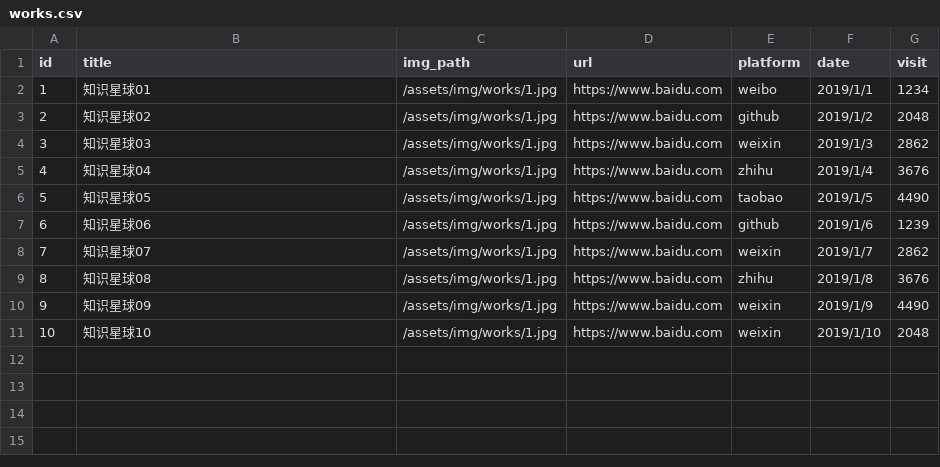
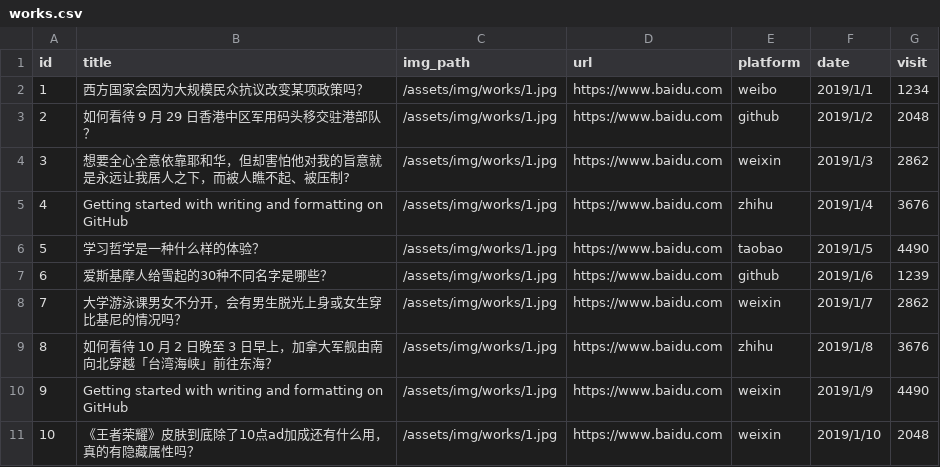
Before and after one commit to rijieli/epozh_dev, a CSV file: _data/works.csv, drawn as a sheet.

```diff
--- a/_data/works.csv
+++ b/_data/works.csv
@@ -1,11 +1,11 @@
 id,title,img_path,url,platform,date,visit
-1,知识星球01,/assets/img/works/1.jpg,https://www.baidu.com,weibo,2019/1/1,1234
-2,知识星球02,/assets/img/works/1.jpg,https://www.baidu.com,github,2019/1/2,2048
-3,知识星球03,/assets/img/works/1.jpg,https://www.baidu.com,weixin,2019/1/3,2862
-4,知识星球04,/assets/img/works/1.jpg,https://www.baidu.com,zhihu,2019/1/4,3676
-5,知识星球05,/assets/img/works/1.jpg,https://www.baidu.com,taobao,2019/1/5,4490
-6,知识星球06,/assets/img/works/1.jpg,https://www.baidu.com,github,2019/1/6,1239
-7,知识星球07,/assets/img/works/1.jpg,https://www.baidu.com,weixin,2019/1/7,2862
-8,知识星球08,/assets/img/works/1.jpg,https://www.baidu.com,zhihu,2019/1/8,3676
-9,知识星球09,/assets/img/works/1.jpg,https://www.baidu.com,weixin,2019/1/9,4490
-10,知识星球10,/assets/img/works/1.jpg,https://www.baidu.com,weixin,2019/1/10,2048
+1,西方国家会因为大规模民众抗议改变某项政策吗？,/assets/img/works/1.jpg,https://www.baidu.com,weibo,2019/1/1,1234
+2,如何看待 9 月 29 日香港中区军用码头移交驻港部队？,/assets/img/works/1.jpg,https://www.baidu.com,github,2019/1/2,2048
+3,想要全心全意依靠耶和华，但却害怕他对我的旨意就是永远让我居人之下，而被人瞧不起、被压制?,/assets/img/works/1.jpg,https://www.baidu.com,weixin,2019/1/3,2862
+4,Getting started with writing and formatting on GitHub,/assets/img/works/1.jpg,https://www.baidu.com,zhihu,2019/1/4,3676
+5,学习哲学是一种什么样的体验？,/assets/img/works/1.jpg,https://www.baidu.com,taobao,2019/1/5,4490
+6,爱斯基摩人给雪起的30种不同名字是哪些？,/assets/img/works/1.jpg,https://www.baidu.com,github,2019/1/6,1239
+7,大学游泳课男女不分开，会有男生脱光上身或女生穿比基尼的情况吗？,/assets/img/works/1.jpg,https://www.baidu.com,weixin,2019/1/7,2862
+8,如何看待 10 月 2 日晚至 3 日早上，加拿大军舰由南向北穿越「台湾海峡」前往东海？,/assets/img/works/1.jpg,https://www.baidu.com,zhihu,2019/1/8,3676
+9,Getting started with writing and formatting on GitHub,/assets/img/works/1.jpg,https://www.baidu.com,weixin,2019/1/9,4490
+10,《王者荣耀》皮肤到底除了10点ad加成还有什么用，真的有隐藏属性吗？,/assets/img/works/1.jpg,https://www.baidu.com,weixin,2019/1/10,2048
```
Also changed, not shown: 20 other files.
